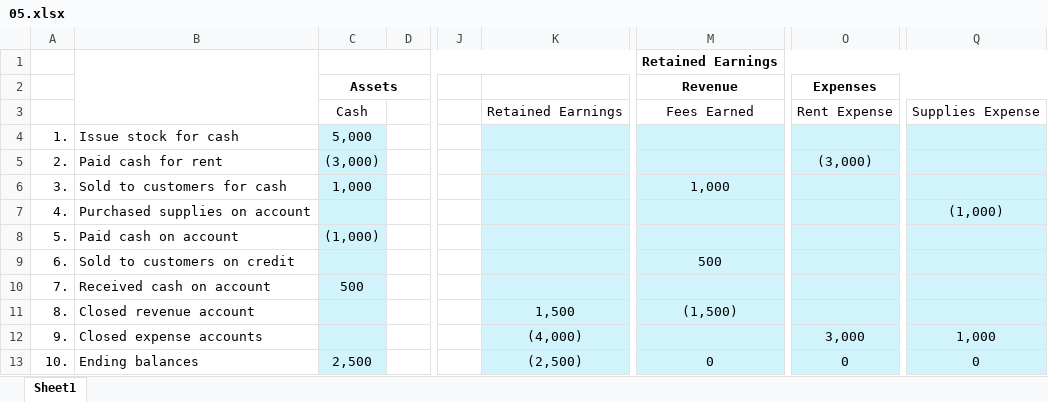
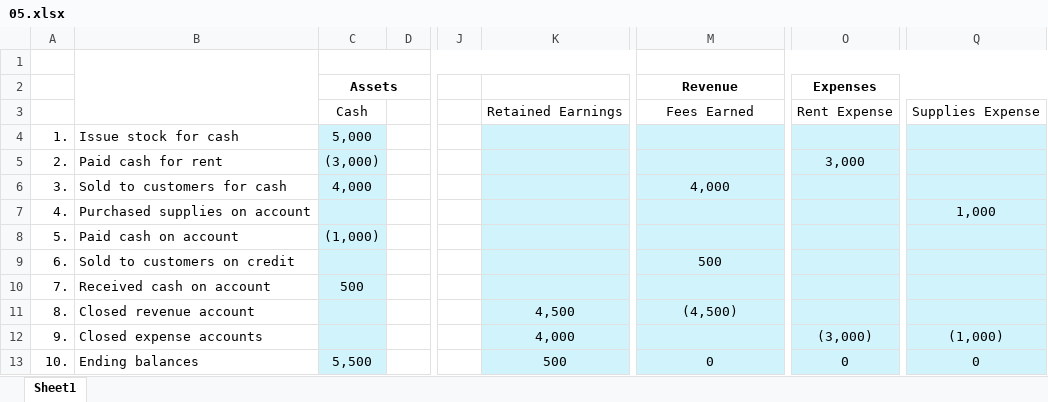
Before and after one commit to leonardodls/product-introduction-financial-accounting, an Excel workbook: assets/public/Chapter_1_Introduction_to_business_and_accounting_concepts/documents/resources/05.xlsx, sheet Sheet1, drawn as a sheet; only a part is shown, gaps mark what is left out; values as stored, in another font and other column widths than the file's, no borders; the diff names each change by its address in the sheet, - before the commit and + after, or states it on an @@ line.

```diff
--- a/assets/public/Chapter_1_Introduction_to_business_and_accounting_concepts/documents/resources/05.xlsx (sheet Sheet1)
+++ b/assets/public/Chapter_1_Introduction_to_business_and_accounting_concepts/documents/resources/05.xlsx (sheet Sheet1)
-M1 (Revenue): Retained Earnings
+M1 (Revenue): (empty)
-O5 (Expenses): (3,000)
+O5 (Expenses): 3,000
-C6 (Assets): 1,000
+C6 (Assets): 4,000
-M6 (Revenue): 1,000
+M6 (Revenue): 4,000
-Q7: (1,000)
+Q7: 1,000
-K11: 1,500
+K11: 4,500
-M11 (Revenue): (1,500)
+M11 (Revenue): (4,500)
-K12: (4,000)
+K12: 4,000
-O12 (Expenses): 3,000
+O12 (Expenses): (3,000)
-Q12: 1,000
+Q12: (1,000)
-C13 (Assets): 2,500
+C13 (Assets): 5,500
-K13: (2,500)
+K13: 500
```
Also changed, not shown: assets/public/Chapter_1_Introduction_to_business_and_accounting_concepts/documents/resources/05_IE_04_Final.xlsx, assets/public/Chapter_1_Introduction_to_business_and_accounting_concepts/documents/resources/05_Image 1.xlsx, 41 other files.
